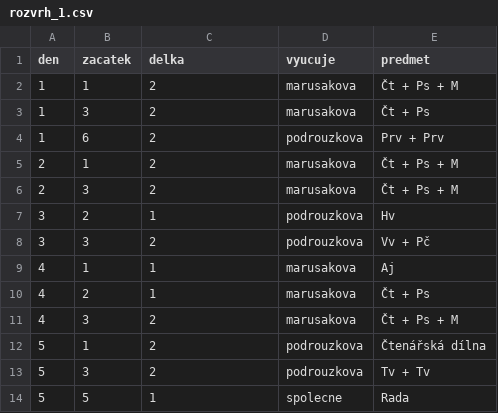
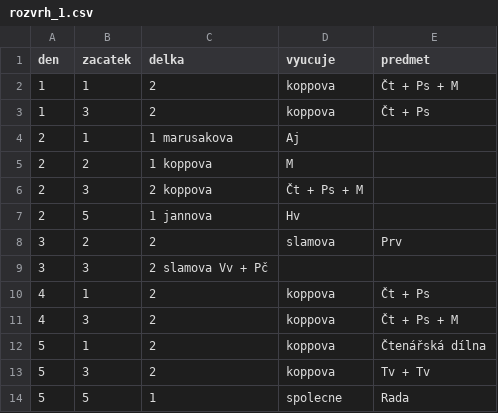
Before and after one commit to matyaskopp/zsplavsko-rozvrh, a CSV file: data/rozvrh_1.csv, drawn as a sheet.

Commit message:
Update rozvrh_1.csv

```diff
--- a/data/rozvrh_1.csv
+++ b/data/rozvrh_1.csv
@@ -1,14 +1,14 @@
 den,zacatek,delka,vyucuje,predmet
-1,1,2,marusakova,Čt + Ps + M
-1,3,2,marusakova,Čt + Ps
-1,6,2,podrouzkova,Prv + Prv
-2,1,2,marusakova,Čt + Ps + M
-2,3,2,marusakova,Čt + Ps + M
-3,2,1,podrouzkova,Hv
-3,3,2,podrouzkova,Vv + Pč
-4,1,1,marusakova,Aj
-4,2,1,marusakova,Čt + Ps
-4,3,2,marusakova,Čt + Ps + M
-5,1,2,podrouzkova,Čtenářská dílna
-5,3,2,podrouzkova,Tv + Tv
+1,1,2,koppova,Čt + Ps + M
+1,3,2,koppova,Čt + Ps
+2,1,1 marusakova, Aj
+2,2,1 koppova, M
+2,3,2 koppova, Čt + Ps + M
+2,5,1 jannova, Hv
+3,2,2,slamova, Prv
+3,3,2 slamova Vv + Pč
+4,1,2,koppova,Čt + Ps
+4,3,2,koppova,Čt + Ps + M
+5,1,2,koppova,Čtenářská dílna
+5,3,2,koppova,Tv + Tv
 5,5,1,spolecne,Rada
```
